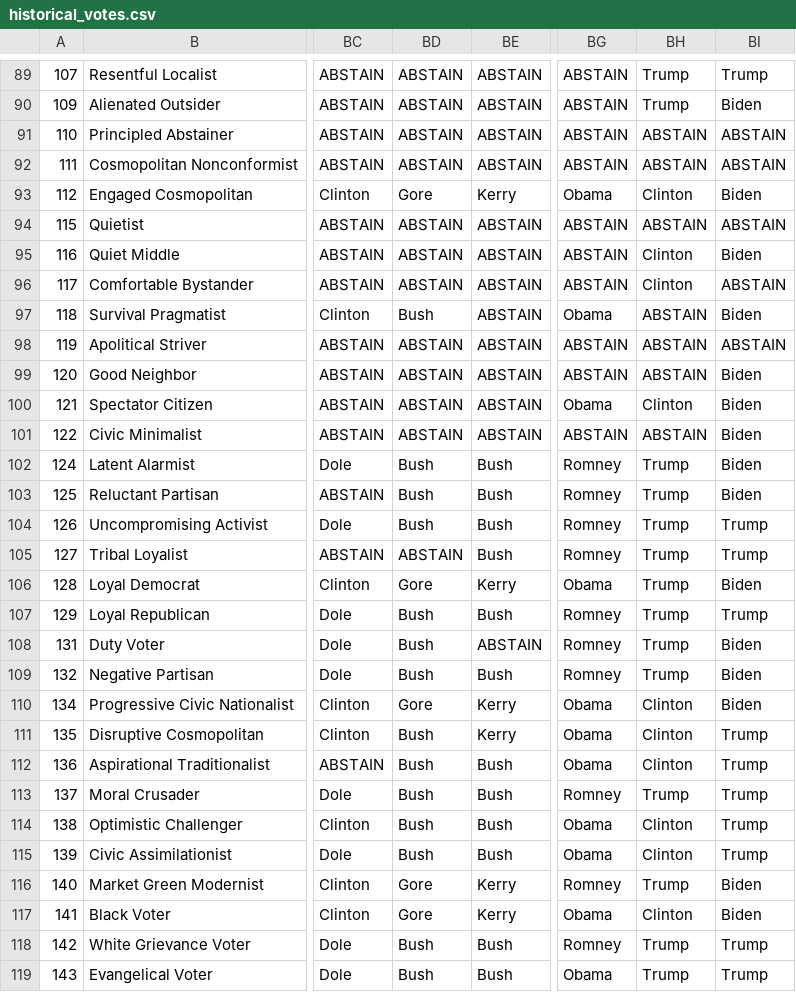
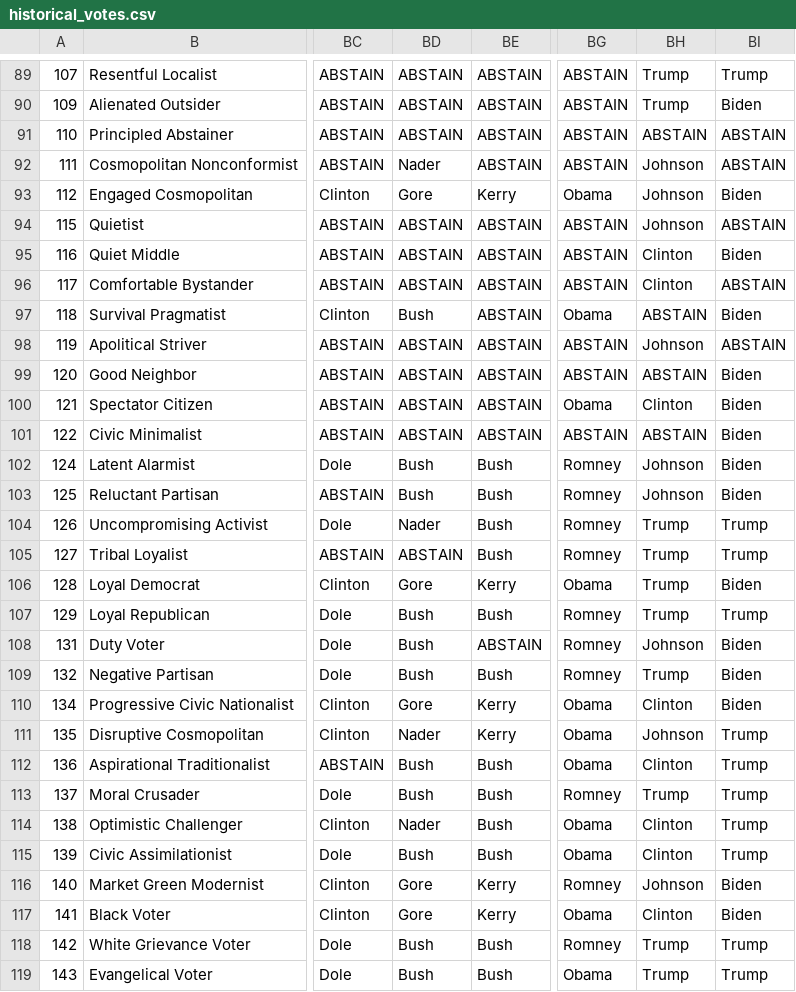
Before and after one commit to samcialek/polquiz, a CSV file: output/historical_votes.csv, drawn as a sheet; only a part is shown, gaps mark what is left out; the diff covers the shown part only; the diff names each change by its address in the sheet, - before the commit and + after, or states it on an @@ line.

```diff
--- a/output/historical_votes.csv
+++ b/output/historical_votes.csv
-BD92: ABSTAIN
+BD92: Nader
-BH92: ABSTAIN
+BH92: Johnson
-BH93: Clinton
+BH93: Johnson
-BH94: ABSTAIN
+BH94: Johnson
-BH98: ABSTAIN
+BH98: Johnson
-BH102:BH103: Trump
+BH102:BH103: Johnson
-BD104: Bush
+BD104: Nader
-BH108: Trump
+BH108: Johnson
-BD111: Bush
+BD111: Nader
-BH111: Clinton
+BH111: Johnson
-BD114: Bush
+BD114: Nader
-BH116: Trump
+BH116: Johnson
```
Also changed, not shown: 29 edited cells elsewhere in this file, output/candidate_profiles.csv, 5 other files.
